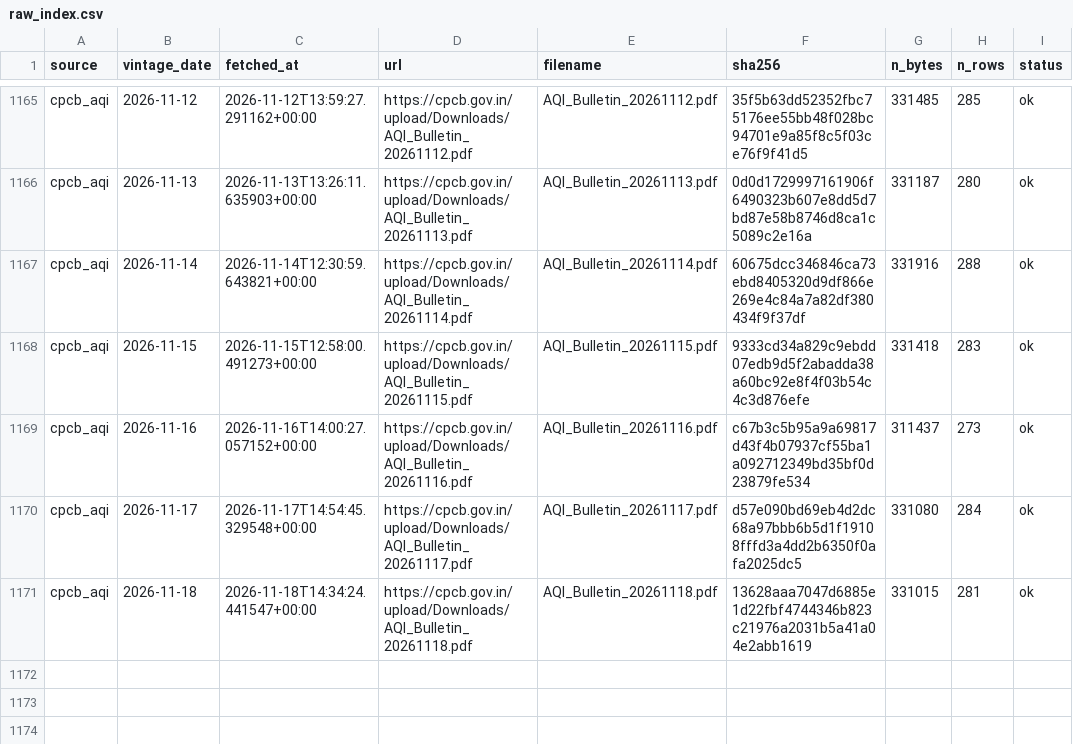
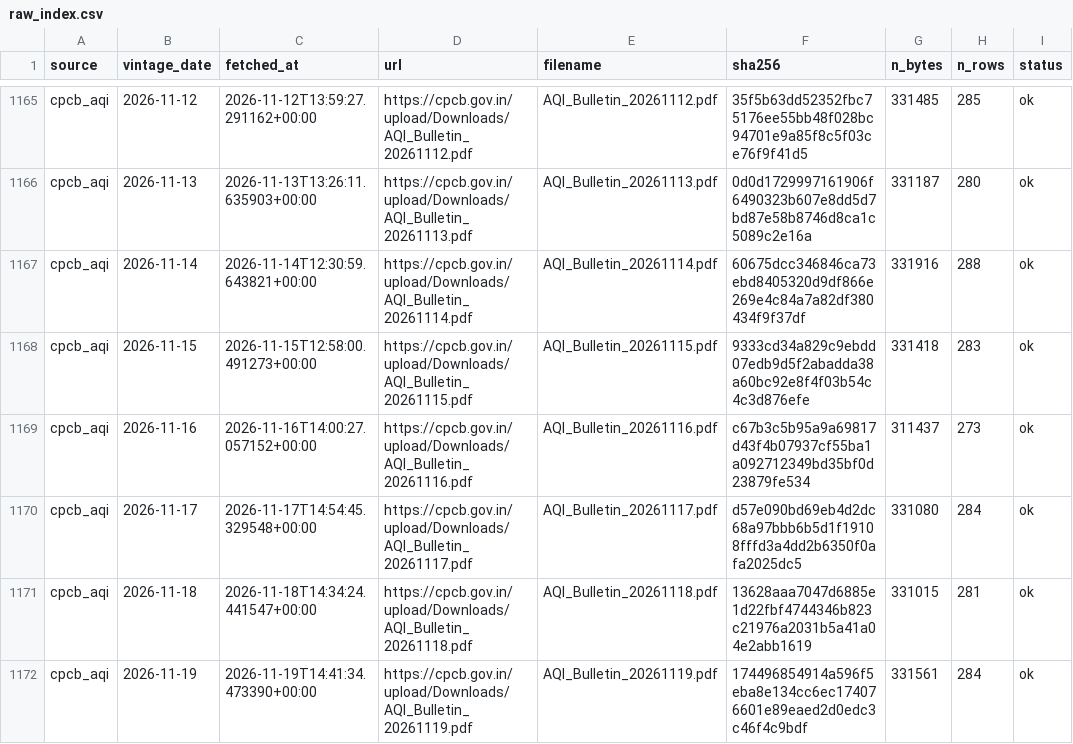
Before and after one commit to Tharun0127/Bhavishya, a CSV file: raw_index.csv, drawn as a sheet; only a part is shown, gaps mark what is left out.

```diff
--- a/raw_index.csv
+++ b/raw_index.csv
@@ -1171 +1171,2 @@ cpcb_aqi,2026-11-17,2026-11-17T14:54:45.329548+00:00,https://cpcb.gov.in/upload/
 cpcb_aqi,2026-11-18,2026-11-18T14:34:24.441547+00:00,https://cpcb.gov.in/upload/Downloads/AQI_Bulletin_20261118.pdf,AQI_Bulletin_20261118.pdf,13628aaa7047d6885e1d22fbf4744346b823c21976a2031b5a41a04e2abb1619,331015,281,ok
+cpcb_aqi,2026-11-19,2026-11-19T14:41:34.473390+00:00,https://cpcb.gov.in/upload/Downloads/AQI_Bulletin_20261119.pdf,AQI_Bulletin_20261119.pdf,174496854914a596f5eba8e134cc6ec174076601e89eaed2d0edc3c46f4c9bdf,331561,284,ok
```
Also changed, not shown: health/source_health.csv, 5 other files.
